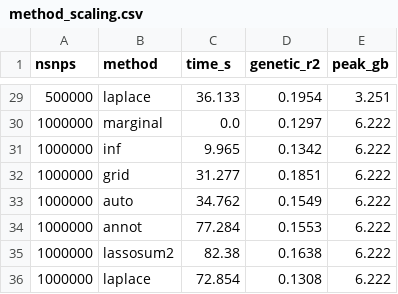
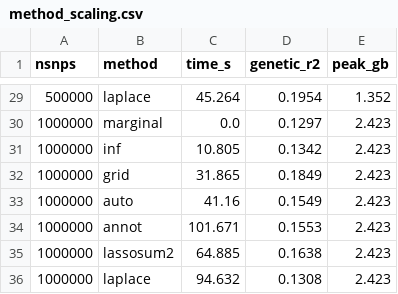
Before and after one commit to bvilhjal/ldpred3, a CSV file: benchmarks/method_scaling.csv, drawn as a sheet; only a part is shown, gaps mark what is left out; the diff covers the shown part only.

```diff
--- a/benchmarks/method_scaling.csv
+++ b/benchmarks/method_scaling.csv
@@ -29,8 +29,8 @@ nsnps,method,time_s,genetic_r2,peak_gb
-500000,laplace,36.133,0.1954,3.251
-1000000,marginal,0.0,0.1297,6.222
-1000000,inf,9.965,0.1342,6.222
-1000000,grid,31.277,0.1851,6.222
-1000000,auto,34.762,0.1549,6.222
-1000000,annot,77.284,0.1553,6.222
-1000000,lassosum2,82.38,0.1638,6.222
-1000000,laplace,72.854,0.1308,6.222
+500000,laplace,45.264,0.1954,1.352
+1000000,marginal,0.0,0.1297,2.423
+1000000,inf,10.805,0.1342,2.423
+1000000,grid,31.865,0.1849,2.423
+1000000,auto,41.16,0.1549,2.423
+1000000,annot,101.671,0.1553,2.423
+1000000,lassosum2,64.885,0.1638,2.423
+1000000,laplace,94.632,0.1308,2.423
```
Also changed, not shown: 54 edited cells elsewhere in this file, benchmarks/cores_1core_benchmark.csv, benchmarks/ldpred3_scaling.csv, 7 other files.
